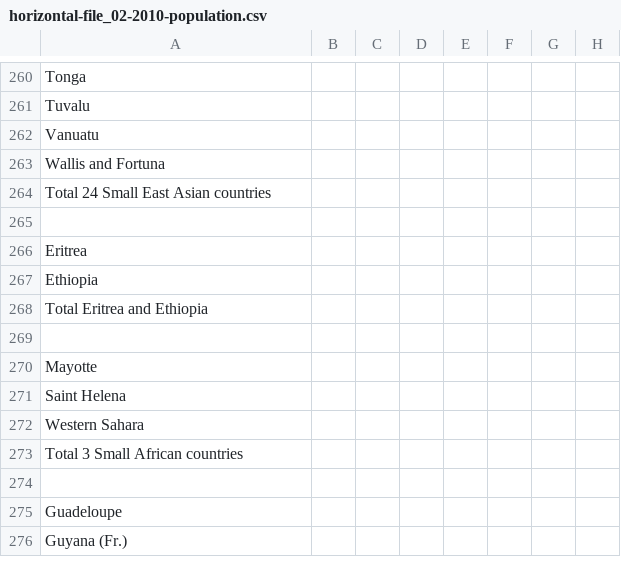
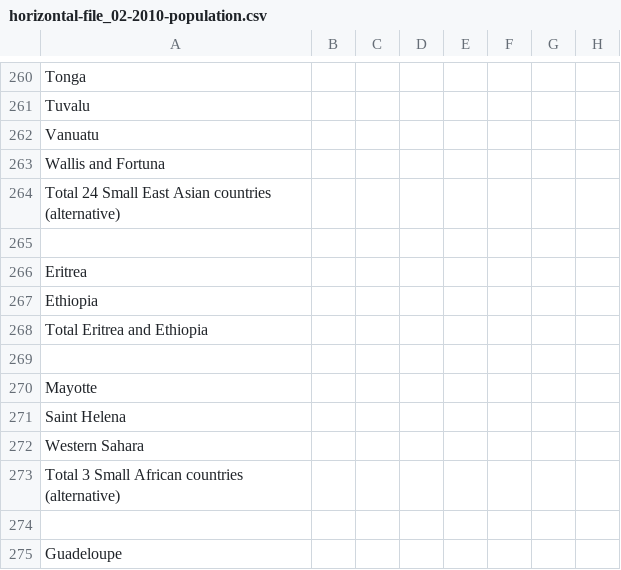
Before and after one commit to riceissa/maddison-project-data, a CSV file: horizontal-file_02-2010-population.csv, drawn as a sheet; only a part is shown, gaps mark what is left out; the shorter side is filled out with more unchanged rows; the diff names each change by its address in the sheet, - before the commit and + after, or states it on an @@ line.

```diff
--- a/horizontal-file_02-2010-population.csv
+++ b/horizontal-file_02-2010-population.csv
-A264: Total 24 Small East Asian countries
+A264: Total 24 Small East Asian countries (alternative)
-A273: Total 3 Small African countries
+A273: Total 3 Small African countries (alternative)
```
Also changed, not shown: horizontal-file_02-2010-population-growth.csv.
